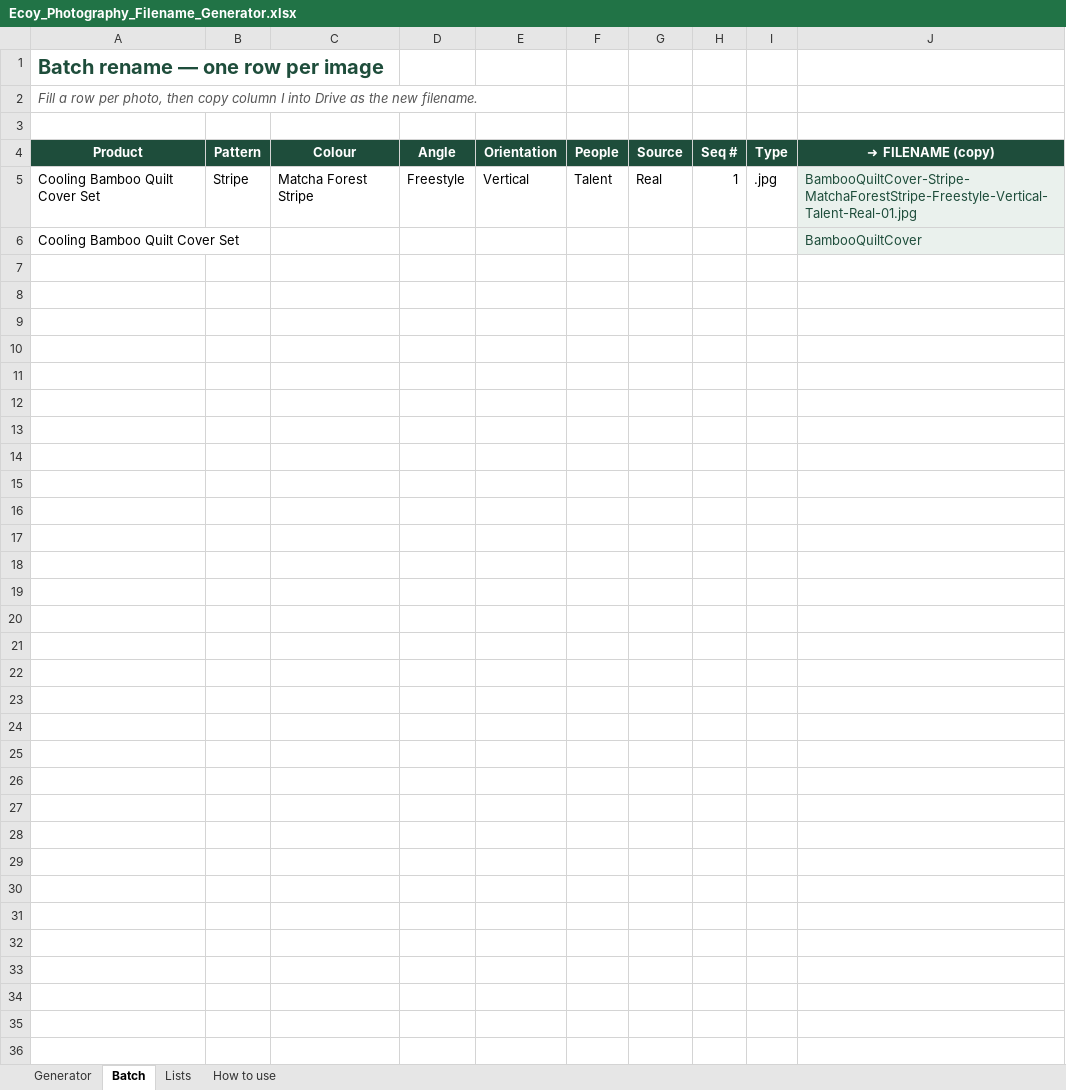
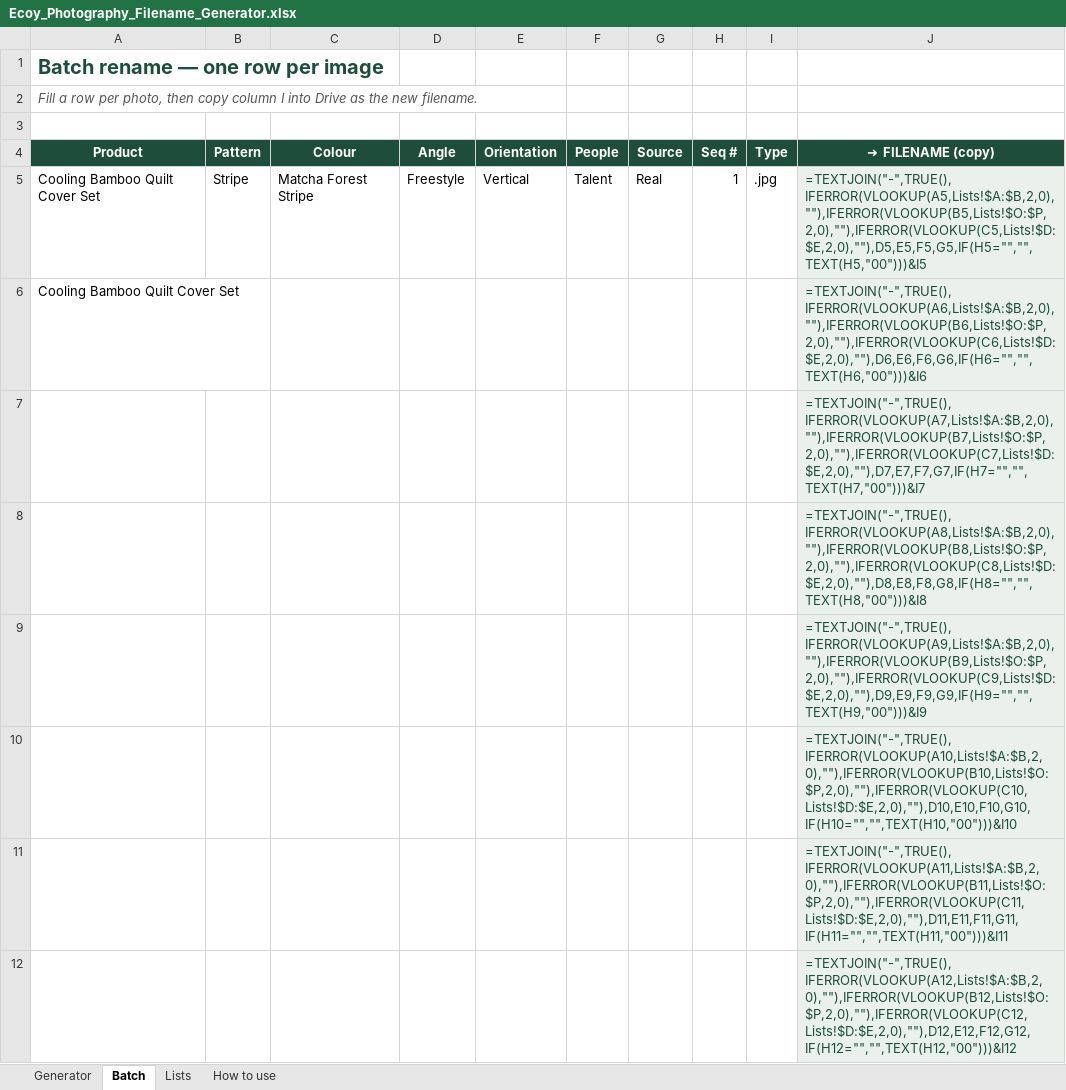
Before and after one commit to teamecoy/designsystem, an Excel workbook: assets/source/Ecoy_Photography_Filename_Generator.xlsx, sheet Batch, drawn as a sheet; only a part is shown; values as stored, in another font and other column widths than the file's, no borders; formulas without a stored value are shown as written; charts and pictures not drawn; the diff covers the shown part only; the diff names each change by its address in the sheet, - before the commit and + after, or states it on an @@ line.

```diff
--- a/assets/source/Ecoy_Photography_Filename_Generator.xlsx (sheet Batch)
+++ b/assets/source/Ecoy_Photography_Filename_Generator.xlsx (sheet Batch)
-J5 (➜ FILENAME (copy)): BambooQuiltCover-Stripe-MatchaForestStripe-Freestyle-Vertical-Talent-Real-01.jpg
+J5 (➜ FILENAME (copy)): =TEXTJOIN("-",TRUE(),IFERROR(VLOOKUP(A5,Lists!$A:$B,2,0),""),IFERROR(VLOOKUP(B5,Lists!$O:$P,2,0),""),IFERROR(VLOOKUP(C5,Lists!$D:$E,2,0),""),D5,E5,F5,G5,IF(H5="","",TEXT(H5,"00")))&I5
-J6 (➜ FILENAME (copy)): BambooQuiltCover
+J6 (➜ FILENAME (copy)): =TEXTJOIN("-",TRUE(),IFERROR(VLOOKUP(A6,Lists!$A:$B,2,0),""),IFERROR(VLOOKUP(B6,Lists!$O:$P,2,0),""),IFERROR(VLOOKUP(C6,Lists!$D:$E,2,0),""),D6,E6,F6,G6,IF(H6="","",TEXT(H6,"00")))&I6
+row 7:  |  |  |  |  |  |  |  |  | =TEXTJOIN("-",TRUE(),IFERROR(VLOOKUP(A7,Lists!$A:$B,2,0),""),IFERROR(VLOOKUP(B7,Lists!$O:$P,2,0),""),IFERROR(VLOOKUP(C7,Lists!$D:$E,2,0),""),D7,E7,F7,G7,IF(H7="","",TEXT(H7,"00")))&I7
+row 8:  |  |  |  |  |  |  |  |  | =TEXTJOIN("-",TRUE(),IFERROR(VLOOKUP(A8,Lists!$A:$B,2,0),""),IFERROR(VLOOKUP(B8,Lists!$O:$P,2,0),""),IFERROR(VLOOKUP(C8,Lists!$D:$E,2,0),""),D8,E8,F8,G8,IF(H8="","",TEXT(H8,"00")))&I8
+row 9:  |  |  |  |  |  |  |  |  | =TEXTJOIN("-",TRUE(),IFERROR(VLOOKUP(A9,Lists!$A:$B,2,0),""),IFERROR(VLOOKUP(B9,Lists!$O:$P,2,0),""),IFERROR(VLOOKUP(C9,Lists!$D:$E,2,0),""),D9,E9,F9,G9,IF(H9="","",TEXT(H9,"00")))&I9
+row 10:  |  |  |  |  |  |  |  |  | =TEXTJOIN("-",TRUE(),IFERROR(VLOOKUP(A10,Lists!$A:$B,2,0),""),IFERROR(VLOOKUP(B10,Lists!$O:$P,2,0),""),IFERROR(VLOOKUP(C10,Lists!$D:$E,2,0),""),D10,E10,F10,G10,IF(H10="","",TEXT(H10,"00")))&I10
+row 11:  |  |  |  |  |  |  |  |  | =TEXTJOIN("-",TRUE(),IFERROR(VLOOKUP(A11,Lists!$A:$B,2,0),""),IFERROR(VLOOKUP(B11,Lists!$O:$P,2,0),""),IFERROR(VLOOKUP(C11,Lists!$D:$E,2,0),""),D11,E11,F11,G11,IF(H11="","",TEXT(H11,"00")))&I11
+row 12:  |  |  |  |  |  |  |  |  | =TEXTJOIN("-",TRUE(),IFERROR(VLOOKUP(A12,Lists!$A:$B,2,0),""),IFERROR(VLOOKUP(B12,Lists!$O:$P,2,0),""),IFERROR(VLOOKUP(C12,Lists!$D:$E,2,0),""),D12,E12,F12,G12,IF(H12="","",TEXT(H12,"00")))&I12
```
Also changed, not shown: 192 added rows elsewhere in this sheet, sheet Generator, sheet Lists, charts or pictures, 4 other files.
